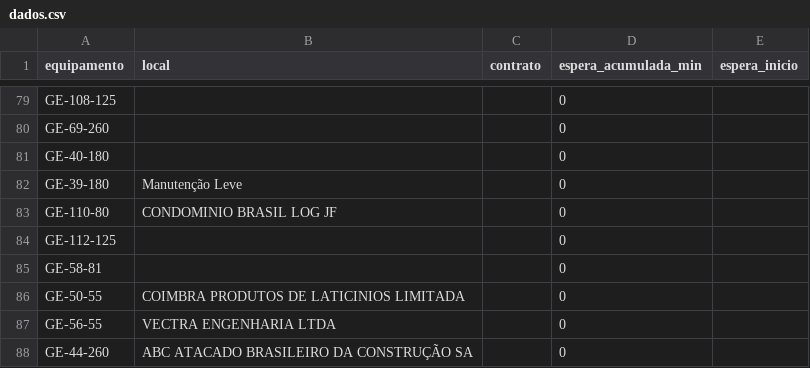
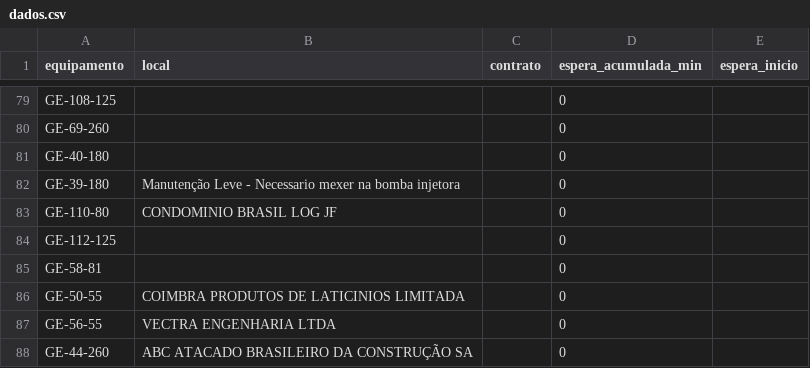
Before and after one commit to milwardarthur-prog/testemanut, a CSV file: dados.csv, drawn as a sheet; only a part is shown, gaps mark what is left out.

Commit message:
Atualização automática via SiteManut

```diff
--- a/dados.csv
+++ b/dados.csv
@@ -81,3 +81,3 @@ GE-69-260,,,0,
 GE-40-180,,,0,
-GE-39-180,Manutenção Leve,,0,
+GE-39-180,Manutenção Leve - Necessario mexer na bomba injetora,,0,
 GE-110-80,CONDOMINIO BRASIL LOG JF,,0,
```
